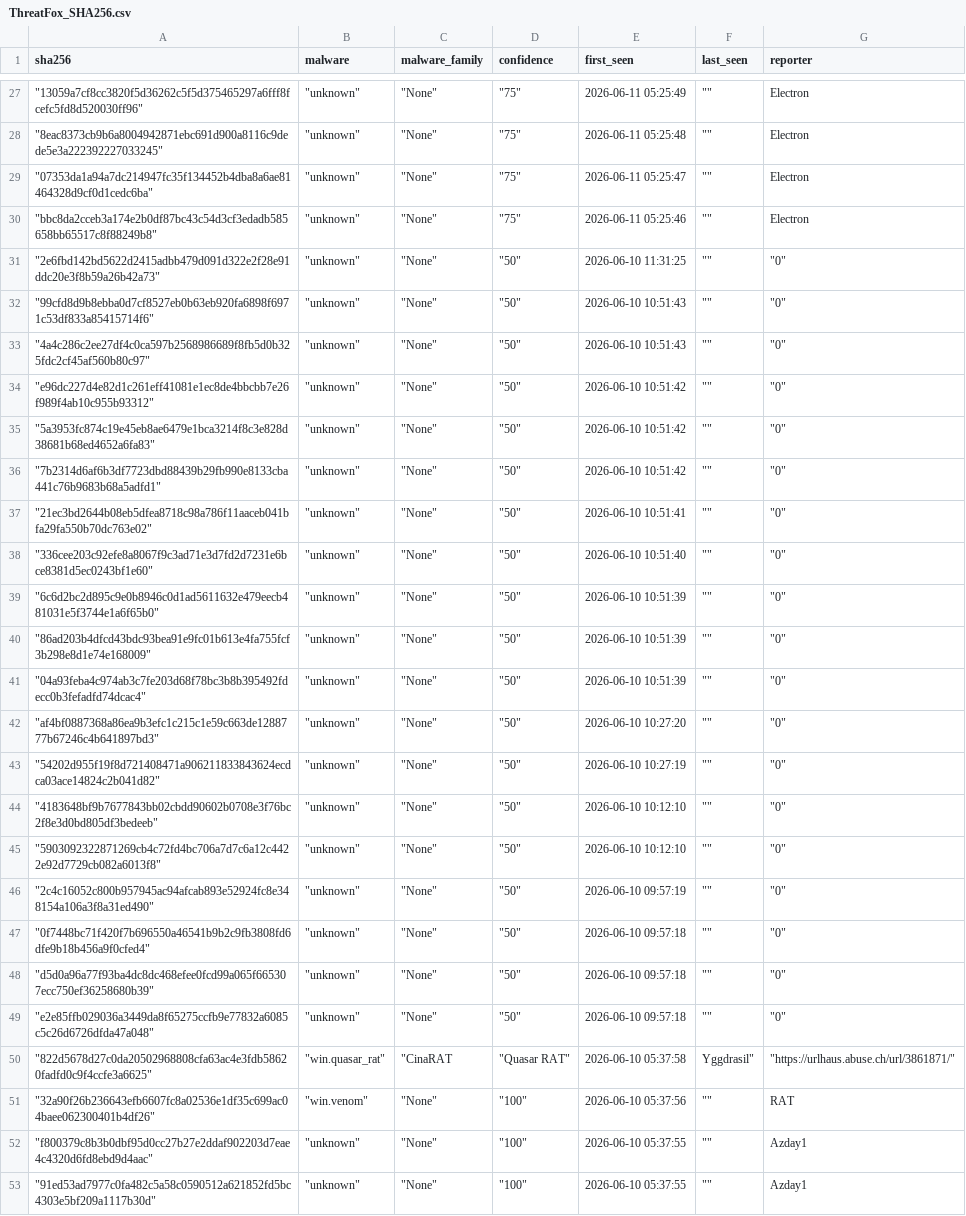
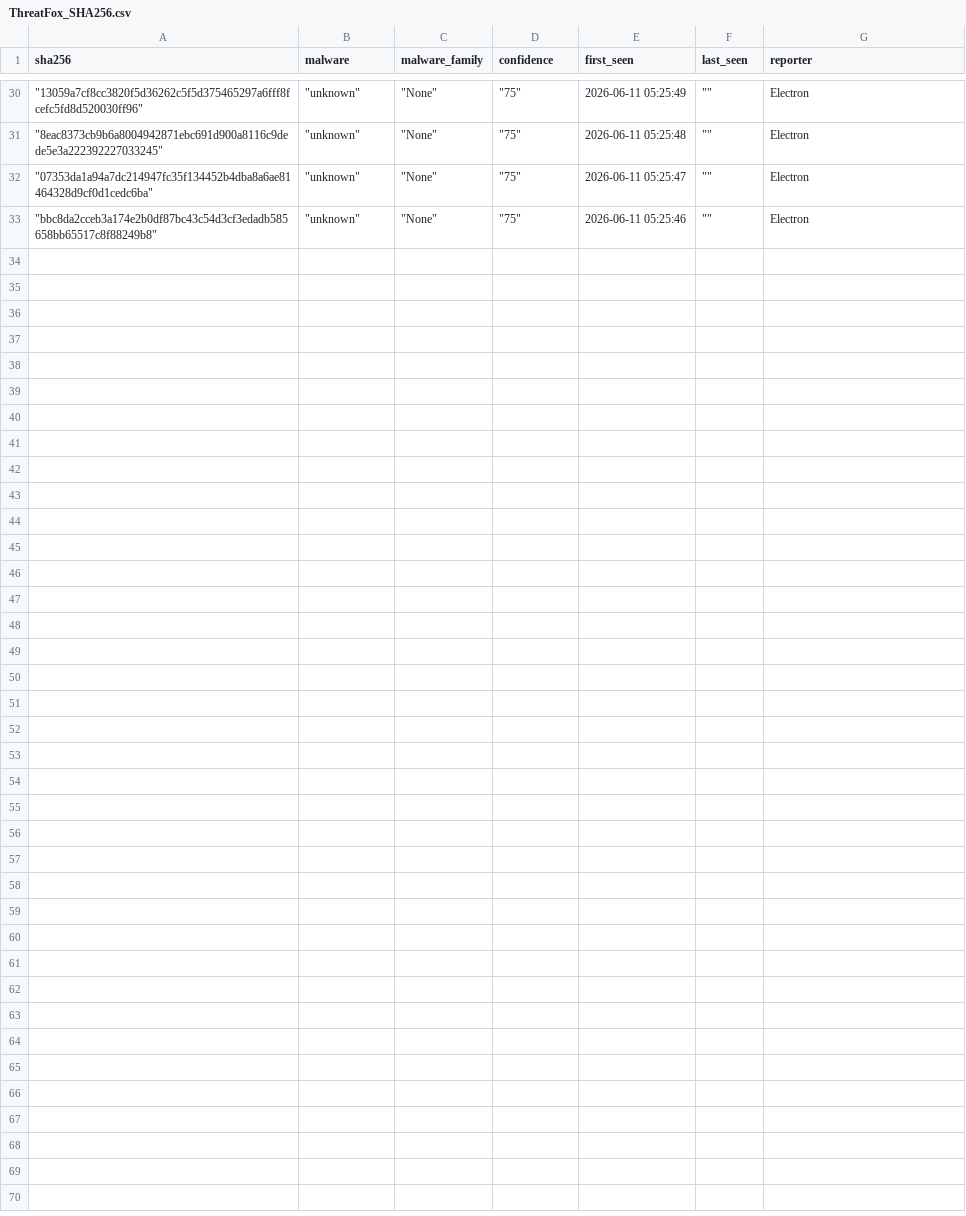
Before and after one commit to CyberArk0961/Threat-Fox-SHA256, a CSV file: output/ThreatFox_SHA256.csv, drawn as a sheet; only a part is shown, gaps mark what is left out; removed rows and columns are numbered as before the commit, all else as after; the diff covers the shown part only; the diff names each change by its address in the sheet, - before the commit and + after, or states it on an @@ line.

```diff
--- a/output/ThreatFox_SHA256.csv
+++ b/output/ThreatFox_SHA256.csv
-row 31: "2e6fbd142bd5622d2415adbb479d091d322e2f28e91ddc20e3f8b59a26b42a73" | "unknown" | "None" | "50" | 2026-06-10 11:31:25 | "" | "0"
-row 32: "99cfd8d9b8ebba0d7cf8527eb0b63eb920fa6898f6971c53df833a85415714f6" | "unknown" | "None" | "50" | 2026-06-10 10:51:43 | "" | "0"
-row 33: "4a4c286c2ee27df4c0ca597b2568986689f8fb5d0b325fdc2cf45af560b80c97" | "unknown" | "None" | "50" | 2026-06-10 10:51:43 | "" | "0"
-row 34: "e96dc227d4e82d1c261eff41081e1ec8de4bbcbb7e26f989f4ab10c955b93312" | "unknown" | "None" | "50" | 2026-06-10 10:51:42 | "" | "0"
-row 35: "5a3953fc874c19e45eb8ae6479e1bca3214f8c3e828d38681b68ed4652a6fa83" | "unknown" | "None" | "50" | 2026-06-10 10:51:42 | "" | "0"
-row 36: "7b2314d6af6b3df7723dbd88439b29fb990e8133cba441c76b9683b68a5adfd1" | "unknown" | "None" | "50" | 2026-06-10 10:51:42 | "" | "0"
-row 37: "21ec3bd2644b08eb5dfea8718c98a786f11aaceb041bfa29fa550b70dc763e02" | "unknown" | "None" | "50" | 2026-06-10 10:51:41 | "" | "0"
-row 38: "336cee203c92efe8a8067f9c3ad71e3d7fd2d7231e6bce8381d5ec0243bf1e60" | "unknown" | "None" | "50" | 2026-06-10 10:51:40 | "" | "0"
-row 39: "6c6d2bc2d895c9e0b8946c0d1ad5611632e479eecb481031e5f3744e1a6f65b0" | "unknown" | "None" | "50" | 2026-06-10 10:51:39 | "" | "0"
-row 40: "86ad203b4dfcd43bdc93bea91e9fc01b613e4fa755fcf3b298e8d1e74e168009" | "unknown" | "None" | "50" | 2026-06-10 10:51:39 | "" | "0"
-row 41: "04a93feba4c974ab3c7fe203d68f78bc3b8b395492fdecc0b3fefadfd74dcac4" | "unknown" | "None" | "50" | 2026-06-10 10:51:39 | "" | "0"
-row 42: "af4bf0887368a86ea9b3efc1c215c1e59c663de1288777b67246c4b641897bd3" | "unknown" | "None" | "50" | 2026-06-10 10:27:20 | "" | "0"
-row 43: "54202d955f19f8d721408471a906211833843624ecdca03ace14824c2b041d82" | "unknown" | "None" | "50" | 2026-06-10 10:27:19 | "" | "0"
-row 44: "4183648bf9b7677843bb02cbdd90602b0708e3f76bc2f8e3d0bd805df3bedeeb" | "unknown" | "None" | "50" | 2026-06-10 10:12:10 | "" | "0"
-row 45: "5903092322871269cb4c72fd4bc706a7d7c6a12c4422e92d7729cb082a6013f8" | "unknown" | "None" | "50" | 2026-06-10 10:12:10 | "" | "0"
-row 46: "2c4c16052c800b957945ac94afcab893e52924fc8e348154a106a3f8a31ed490" | "unknown" | "None" | "50" | 2026-06-10 09:57:19 | "" | "0"
-row 47: "0f7448bc71f420f7b696550a46541b9b2c9fb3808fd6dfe9b18b456a9f0cfed4" | "unknown" | "None" | "50" | 2026-06-10 09:57:18 | "" | "0"
-row 48: "d5d0a96a77f93ba4dc8dc468efee0fcd99a065f665307ecc750ef36258680b39" | "unknown" | "None" | "50" | 2026-06-10 09:57:18 | "" | "0"
-row 49: "e2e85ffb029036a3449da8f65275ccfb9e77832a6085c5c26d6726dfda47a048" | "unknown" | "None" | "50" | 2026-06-10 09:57:18 | "" | "0"
-row 50: "822d5678d27c0da20502968808cfa63ac4e3fdb58620fadfd0c9f4ccfe3a6625" | "win.quasar_rat" | "CinaRAT | "Quasar RAT" | 2026-06-10 05:37:58 | Yggdrasil" | "https://urlhaus.abuse.ch/url/3861871/"
-row 51: "32a90f26b236643efb6607fc8a02536e1df35c699ac04baee062300401b4df26" | "win.venom" | "None" | "100" | 2026-06-10 05:37:56 | "" | RAT
-row 52: "f800379c8b3b0dbf95d0cc27b27e2ddaf902203d7eae4c4320d6fd8ebd9d4aac" | "unknown" | "None" | "100" | 2026-06-10 05:37:55 | "" | Azday1
-row 53: "91ed53ad7977c0fa482c5a58c0590512a621852fd5bc4303e5bf209a1117b30d" | "unknown" | "None" | "100" | 2026-06-10 05:37:55 | "" | Azday1
```
Also changed, not shown: 3 added rows and 2 moved rows elsewhere in this file.
